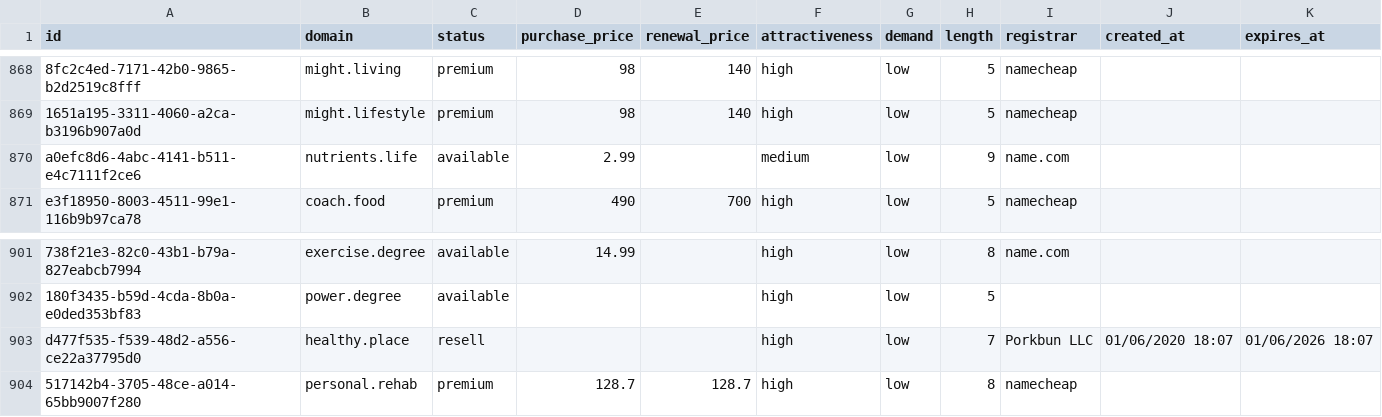
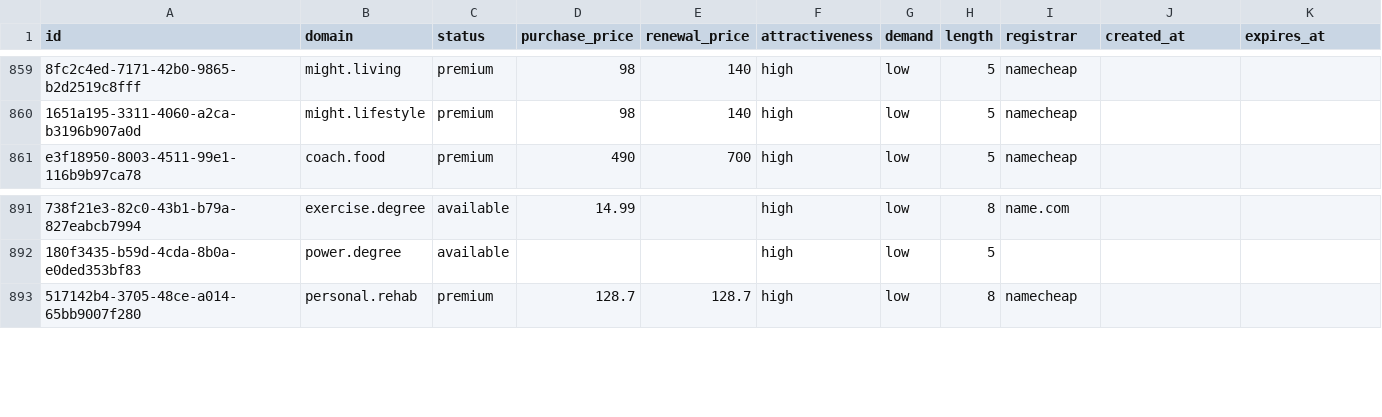
Before and after one commit to UniqueDomains/health-and-fitness-oneword-domains, a CSV file: health-and-fitness.csv, drawn as a sheet; only a part is shown, gaps mark what is left out; removed rows and columns are numbered as before the commit, all else as after; the diff covers the shown part only; the diff names each change by its address in the sheet, - before the commit and + after, or states it on an @@ line.

```diff
--- a/health-and-fitness.csv
+++ b/health-and-fitness.csv
-row 870: a0efc8d6-4abc-4141-b511-e4c7111f2ce6 | nutrients.life | available | 2.99 |  | medium | low | 9 | name.com
-row 903: d477f535-f539-48d2-a556-ce22a37795d0 | healthy.place | resell |  |  | high | low | 7 | Porkbun LLC | 01/06/2020 18:07 | 01/06/2026 18:07
```
Also changed, not shown: 11 added rows and 9 removed rows elsewhere in this file, 3 other files.
